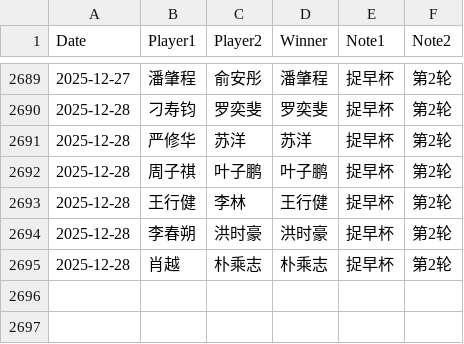
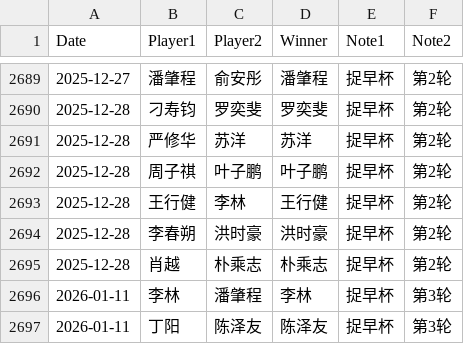
Before and after one commit to dingyang-2025/tx-go-ratings, a CSV file: data.csv, drawn as a sheet; only a part is shown, gaps mark what is left out.

Commit message:
Update data.csv

```diff
--- a/data.csv
+++ b/data.csv
@@ -2695 +2695,3 @@ Date,Player1,Player2,Winner,Note1,Note2
 2025-12-28,肖越,朴乘志,朴乘志,捉早杯,第2轮
+2026-01-11,李林,潘肇程,李林,捉早杯,第3轮
+2026-01-11,丁阳,陈泽友,陈泽友,捉早杯,第3轮
```
